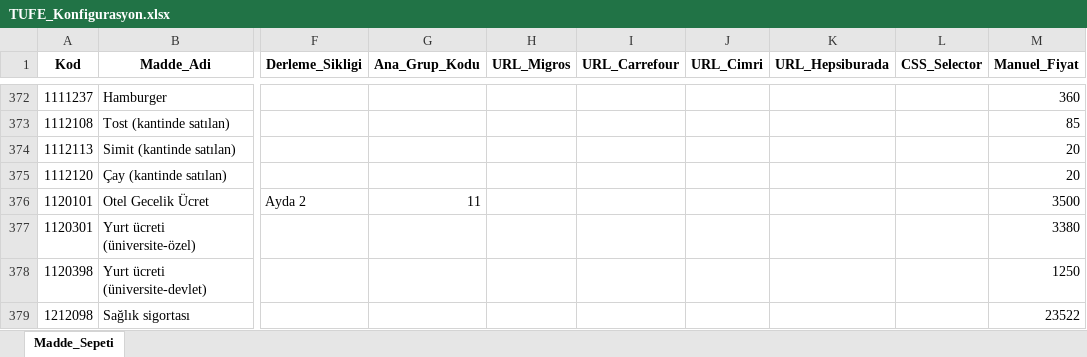
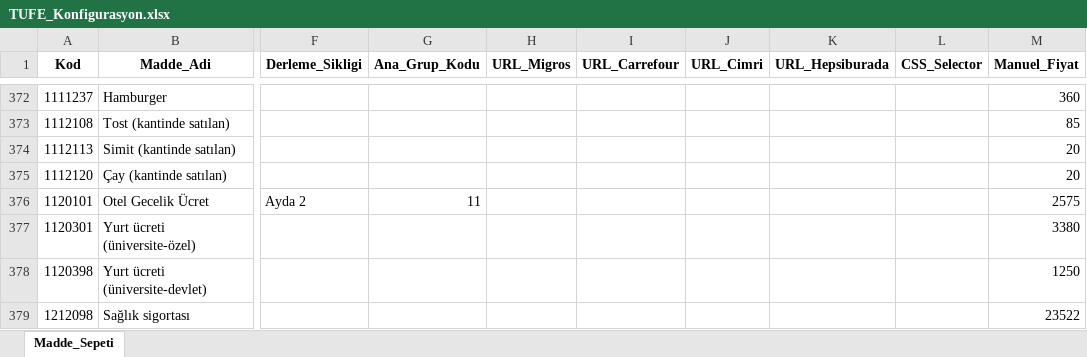
Before and after one commit to Validation2026/Enflasyon, an Excel workbook: TUFE_Konfigurasyon.xlsx, sheet Madde_Sepeti, drawn as a sheet; only a part is shown, gaps mark what is left out; values as stored, in another font and other column widths than the file's, no borders; the diff names each change by its address in the sheet, - before the commit and + after, or states it on an @@ line.

```diff
--- a/TUFE_Konfigurasyon.xlsx (sheet Madde_Sepeti)
+++ b/TUFE_Konfigurasyon.xlsx (sheet Madde_Sepeti)
-M376 (Manuel_Fiyat): 3500
+M376 (Manuel_Fiyat): 2575
```
Also changed, not shown: 1 other file.
